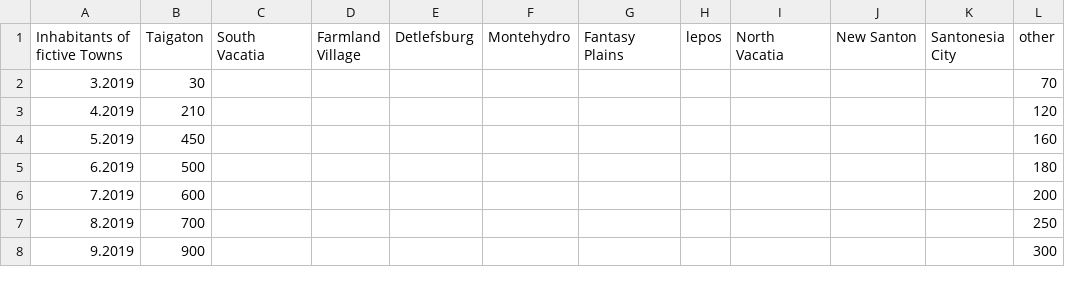
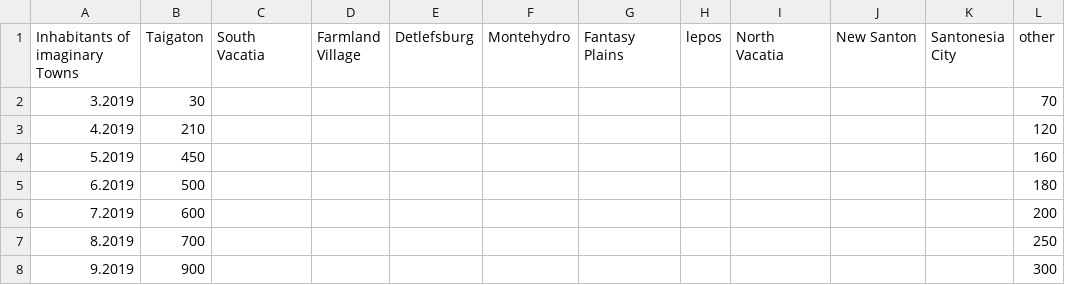
Before and after one commit to Valdotorium/GFS, a CSV file: res/data/SPmodified.csv, drawn as a sheet; only a part is shown; the diff names each change by its address in the sheet, - before the commit and + after, or states it on an @@ line.

Commit message:
Update SPmodified.csv

```diff
--- a/res/data/SPmodified.csv
+++ b/res/data/SPmodified.csv
-A1: Inhabitants of fictive Towns
+A1: Inhabitants of imaginary Towns
```
